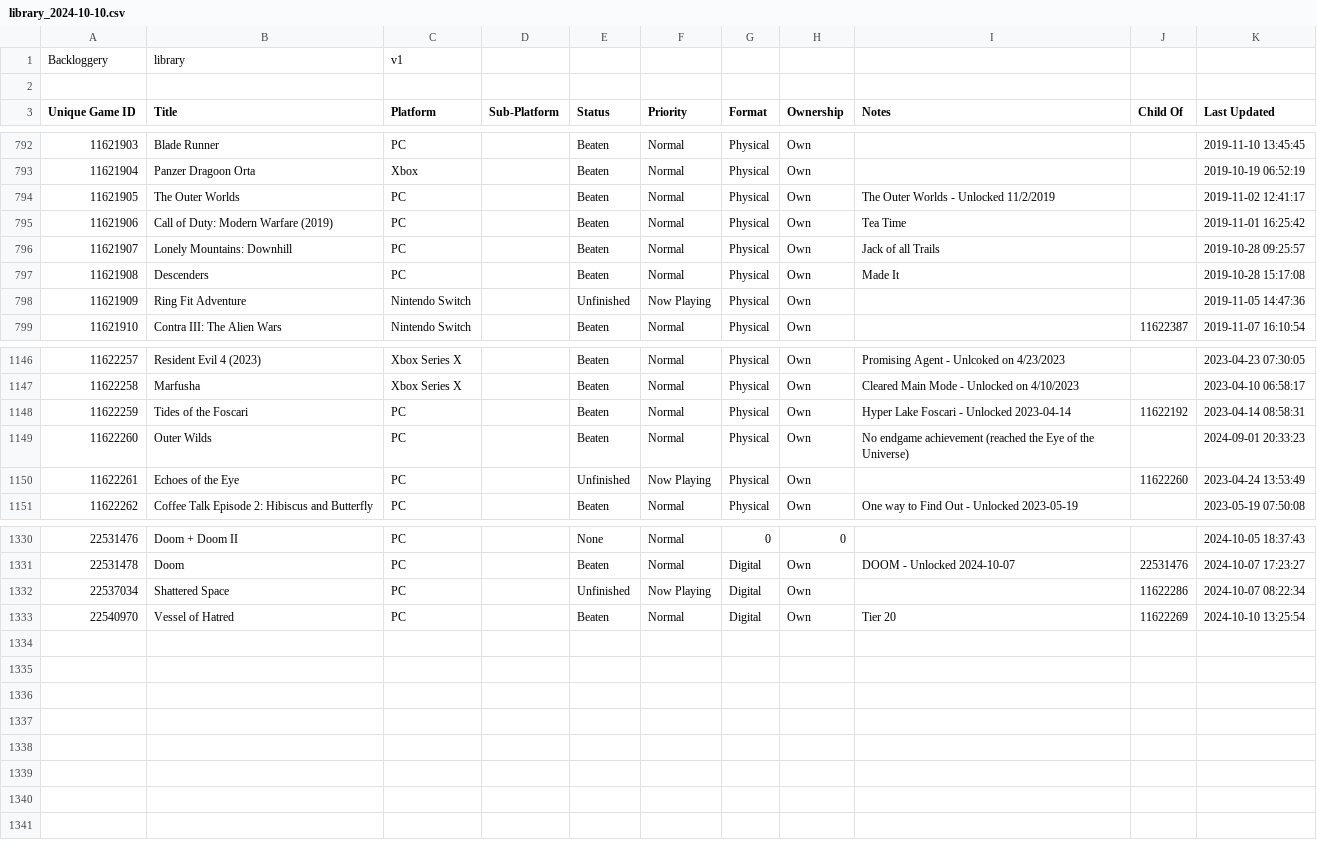
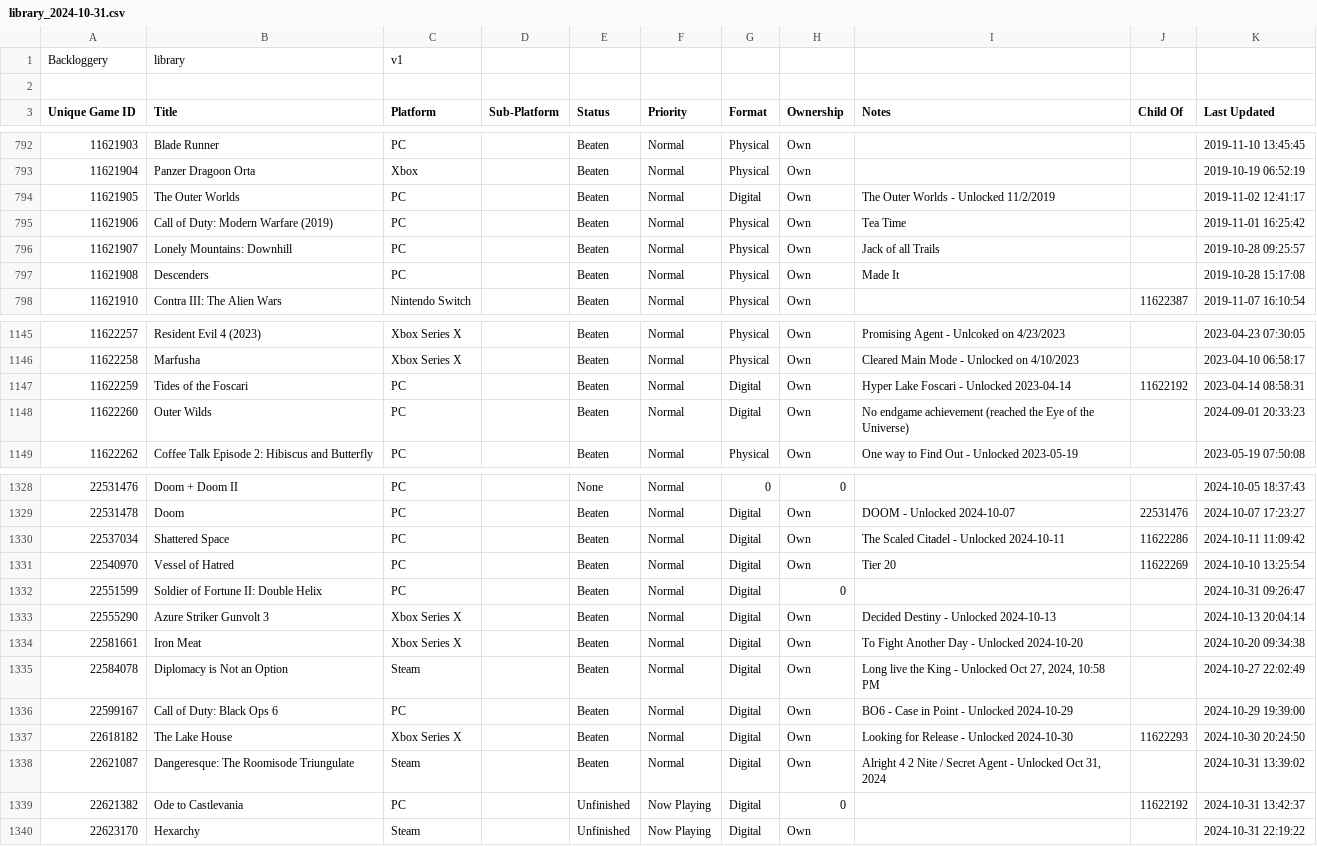
Before and after one commit to maq777/BackloggeryParser, a CSV file: library_2024-10-31.csv (was library_2024-10-10.csv), drawn as a sheet; only a part is shown, gaps mark what is left out; removed rows and columns are numbered as before the commit, all else as after; the diff covers the shown part only; the diff names each change by its address in the sheet, - before the commit and + after, or states it on an @@ line.

```diff
--- a/library_2024-10-10.csv
+++ b/library_2024-10-31.csv
-G794 (Format): Physical
+G794 (Format): Digital
-row 798: 11621909 | Ring Fit Adventure | Nintendo Switch |  | Unfinished | Now Playing | Physical | Own |  |  | 2019-11-05 14:47:36
-G1147:G1148 (Format): Physical
+G1147:G1148 (Format): Digital
-row 1150: 11622261 | Echoes of the Eye | PC |  | Unfinished | Now Playing | Physical | Own |  | 11622260 | 2023-04-24 13:53:49
-E1330 (Status): Unfinished
+E1330 (Status): Beaten
-F1330 (Priority): Now Playing
+F1330 (Priority): Normal
-I1330 (Notes): (empty)
+I1330 (Notes): The Scaled Citadel - Unlocked 2024-10-11
-K1330 (Last Updated): 2024-10-07 08:22:34
+K1330 (Last Updated): 2024-10-11 11:09:42
+row 1332: 22551599 | Soldier of Fortune II: Double Helix | PC |  | Beaten | Normal | Digital | 0 |  |  | 2024-10-31 09:26:47
+row 1333: 22555290 | Azure Striker Gunvolt 3 | Xbox Series X |  | Beaten | Normal | Digital | Own | Decided Destiny - Unlocked 2024-10-13 |  | 2024-10-13 20:04:14
+row 1334: 22581661 | Iron Meat | Xbox Series X |  | Beaten | Normal | Digital | Own | To Fight Another Day - Unlocked 2024-10-20 |  | 2024-10-20 09:34:38
+row 1335: 22584078 | Diplomacy is Not an Option | Steam |  | Beaten | Normal | Digital | Own | Long live the King - Unlocked Oct 27, 2024, 10:58 PM |  | 2024-10-27 22:02:49
+row 1336: 22599167 | Call of Duty: Black Ops 6 | PC |  | Beaten | Normal | Digital | Own | BO6 - Case in Point - Unlocked 2024-10-29 |  | 2024-10-29 19:39:00
+row 1337: 22618182 | The Lake House | Xbox Series X |  | Beaten | Normal | Digital | Own | Looking for Release - Unlocked 2024-10-30 | 11622293 | 2024-10-30 20:24:50
+row 1338: 22621087 | Dangeresque: The Roomisode Triungulate | Steam |  | Beaten | Normal | Digital | Own | Alright 4 2 Nite / Secret Agent - Unlocked Oct 31, 2024 |  | 2024-10-31 13:39:02
+row 1339: 22621382 | Ode to Castlevania | PC |  | Unfinished | Now Playing | Digital | 0 |  | 11622192 | 2024-10-31 13:42:37
+row 1340: 22623170 | Hexarchy | Steam |  | Unfinished | Now Playing | Digital | Own |  |  | 2024-10-31 22:19:22
```
Also changed, not shown: 13 edited cells elsewhere in this file, 1 other file.
